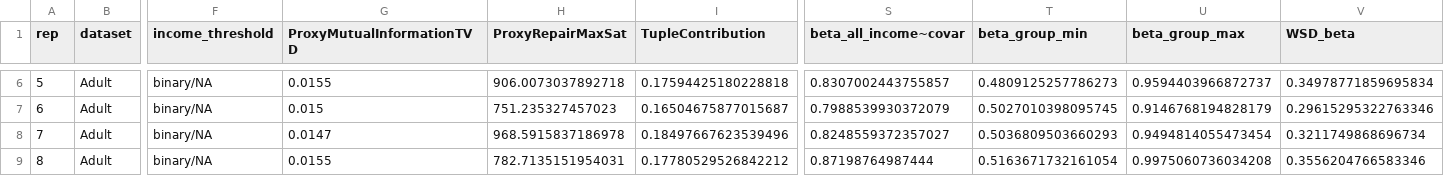
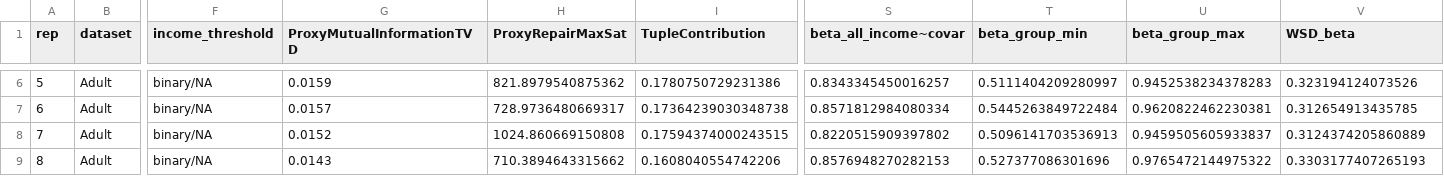
Before and after one commit to makarenko1/Measures-for-estimating-unfairness-in-data-under-DP, a CSV file: plots/experiment9_table.csv, drawn as a sheet; only a part is shown, gaps mark what is left out; the diff covers the shown part only; the diff names each change by its address in the sheet, - before the commit and + after, or states it on an @@ line.

```diff
--- a/plots/experiment9_table.csv
+++ b/plots/experiment9_table.csv
-G6 (ProxyMutualInformationTVD): 0.0155
+G6 (ProxyMutualInformationTVD): 0.0159
-H6 (ProxyRepairMaxSat): 906.0073037892718
+H6 (ProxyRepairMaxSat): 821.8979540875362
-I6 (TupleContribution): 0.17594425180228818
+I6 (TupleContribution): 0.1780750729231386
-S6 (beta_all_income~covar): 0.8307002443755857
+S6 (beta_all_income~covar): 0.8343345450016257
-T6 (beta_group_min): 0.4809125257786273
+T6 (beta_group_min): 0.5111404209280997
-U6 (beta_group_max): 0.9594403966872737
+U6 (beta_group_max): 0.9452538234378283
-V6 (WSD_beta): 0.34978771859695834
+V6 (WSD_beta): 0.323194124073526
-G7 (ProxyMutualInformationTVD): 0.015
+G7 (ProxyMutualInformationTVD): 0.0157
-H7 (ProxyRepairMaxSat): 751.235327457023
+H7 (ProxyRepairMaxSat): 728.9736480669317
-I7 (TupleContribution): 0.16504675877015687
+I7 (TupleContribution): 0.17364239030348738
-S7 (beta_all_income~covar): 0.7988539930372079
+S7 (beta_all_income~covar): 0.8571812984080334
-T7 (beta_group_min): 0.5027010398095745
+T7 (beta_group_min): 0.5445263849722484
-U7 (beta_group_max): 0.9146768194828179
+U7 (beta_group_max): 0.9620822462230381
-V7 (WSD_beta): 0.29615295322763346
+V7 (WSD_beta): 0.312654913435785
-G8 (ProxyMutualInformationTVD): 0.0147
+G8 (ProxyMutualInformationTVD): 0.0152
-H8 (ProxyRepairMaxSat): 968.5915837186978
+H8 (ProxyRepairMaxSat): 1024.860669150808
-I8 (TupleContribution): 0.18497667623539496
+I8 (TupleContribution): 0.17594374000243515
-S8 (beta_all_income~covar): 0.8248559372357027
+S8 (beta_all_income~covar): 0.8220515909397802
-T8 (beta_group_min): 0.5036809503660293
+T8 (beta_group_min): 0.5096141703536913
-U8 (beta_group_max): 0.9494814055473454
+U8 (beta_group_max): 0.9459505605933837
-V8 (WSD_beta): 0.3211749868696734
+V8 (WSD_beta): 0.3124374205860889
-G9 (ProxyMutualInformationTVD): 0.0155
+G9 (ProxyMutualInformationTVD): 0.0143
-H9 (ProxyRepairMaxSat): 782.7135151954031
+H9 (ProxyRepairMaxSat): 710.3894643315662
-I9 (TupleContribution): 0.17780529526842212
+I9 (TupleContribution): 0.1608040554742206
-S9 (beta_all_income~covar): 0.87198764987444
+S9 (beta_all_income~covar): 0.8576948270282153
-T9 (beta_group_min): 0.5163671732161054
+T9 (beta_group_min): 0.527377086301696
-U9 (beta_group_max): 0.9975060736034208
+U9 (beta_group_max): 0.9765472144975322
-V9 (WSD_beta): 0.3556204766583346
+V9 (WSD_beta): 0.3303177407265193
```
Also changed, not shown: 46 edited cells elsewhere in this file, plots/experiment9_table_agg.csv, 1 other file.
